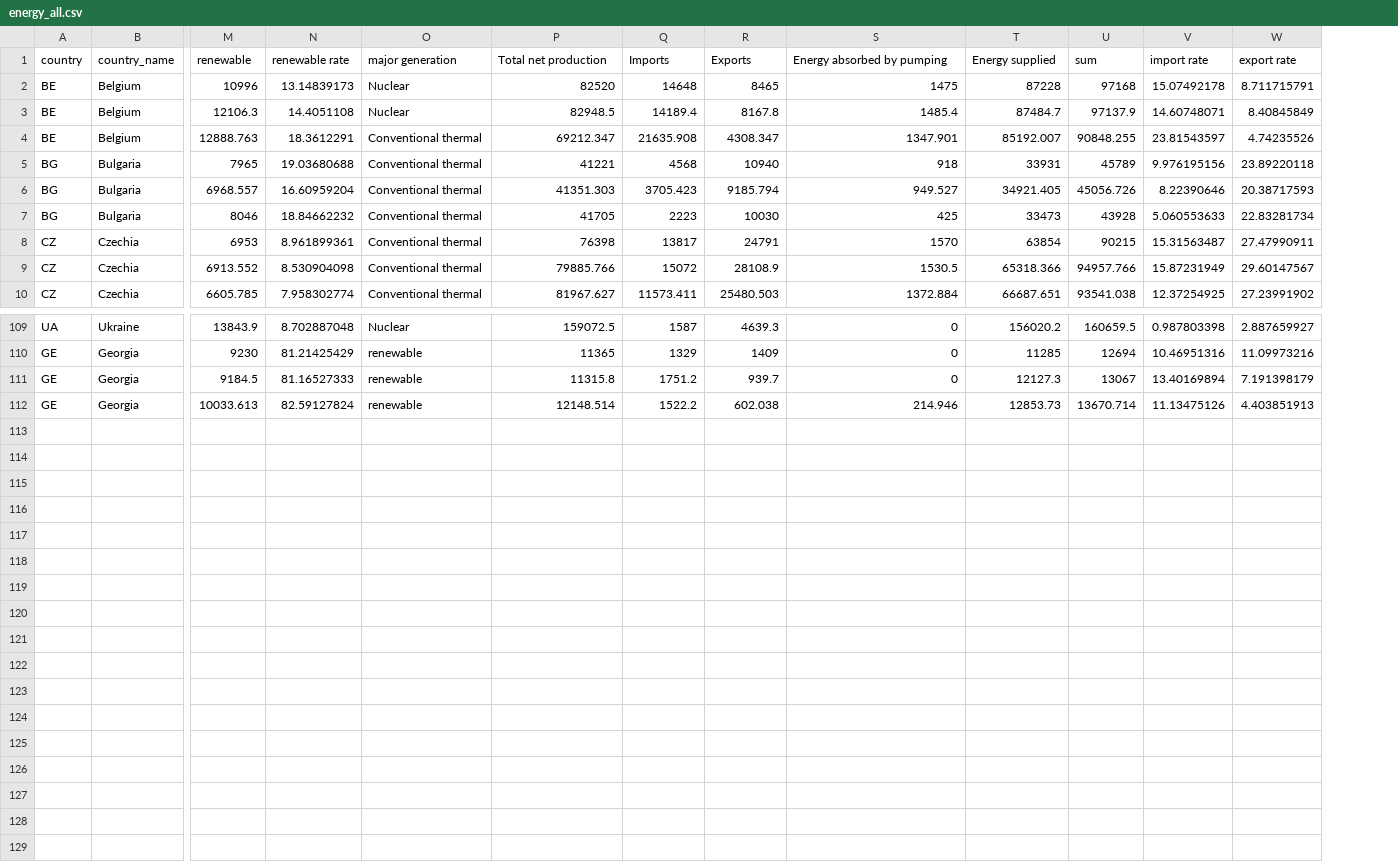
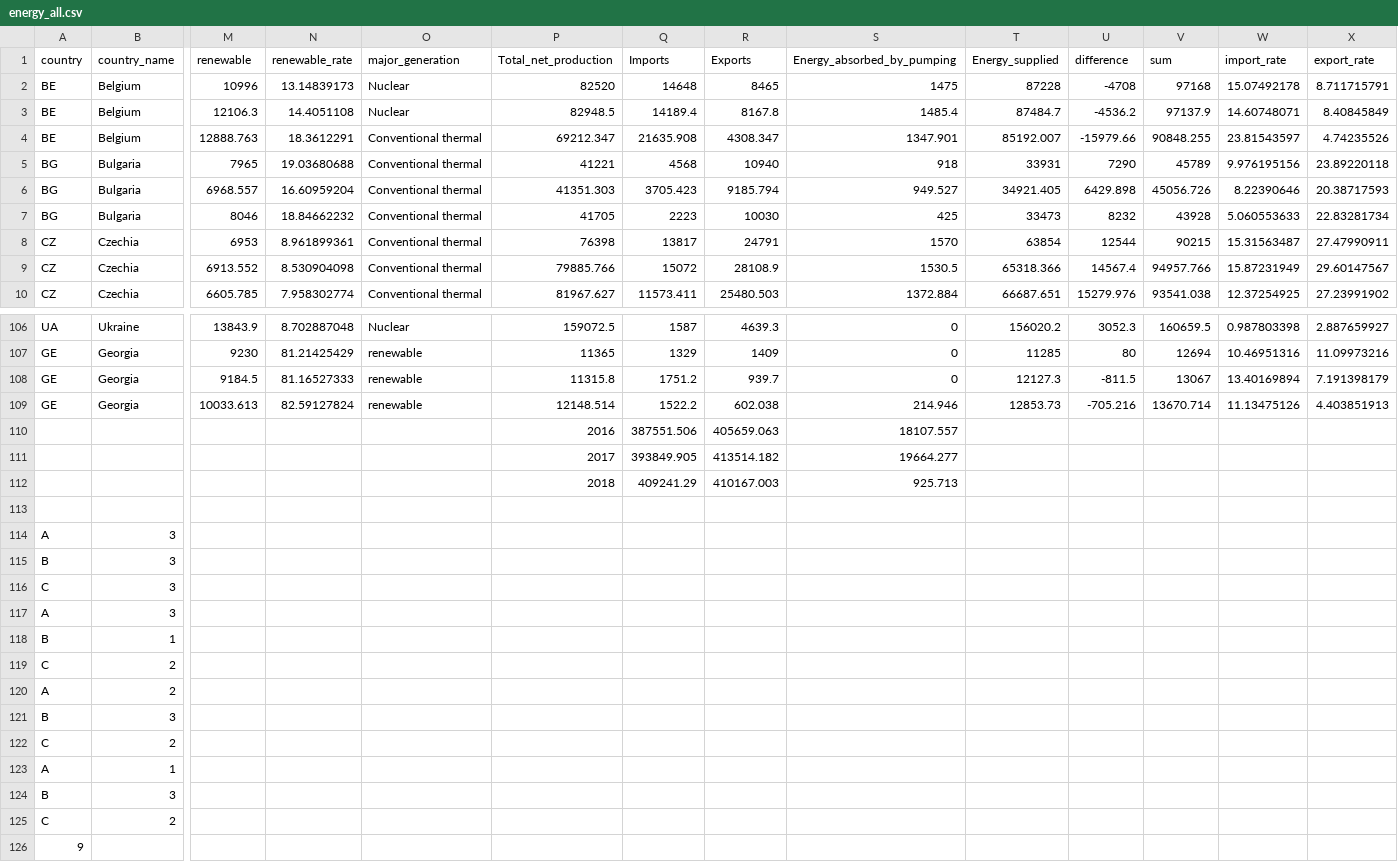
Before and after one commit to MTomita143/InfoVis-assignment1, a CSV file: energy_all.csv, drawn as a sheet; only a part is shown, gaps mark what is left out; addresses are those after the commit; rows hold the shown columns only; the diff covers the shown part only; the diff names each change by its address in the sheet, - before the commit and + after, or states it on an @@ line.

Commit message:
Add files via upload

```diff
--- a/energy_all.csv
+++ b/energy_all.csv
+column U (difference), rows 2-10: -4708 | -4536.2 | -15979.66 | 7290 | 6429.898 | 8232 | 12544 | 14567.4 | 15279.976; rows 106-109: 3052.3 | 80 | -811.5 | -705.216
-N1: renewable rate
+N1: renewable_rate
-O1: major generation
+O1: major_generation
-P1: Total net production
+P1: Total_net_production
-S1: Energy absorbed by pumping
+S1: Energy_absorbed_by_pumping
-T1: Energy supplied
+T1: Energy_supplied
-W1: import rate
+W1: import_rate
-X1: export rate
+X1: export_rate
+row 110:  |  |  |  |  | 2016 | 387551.506 | 405659.063 | 18107.557
+row 111:  |  |  |  |  | 2017 | 393849.905 | 413514.182 | 19664.277
+row 112:  |  |  |  |  | 2018 | 409241.29 | 410167.003 | 925.713
+row 113: (empty)
+row 114: A | 3
+row 115: B | 3
+row 116: C | 3
+row 117: A | 3
+row 118: B | 1
+row 119: C | 2
+row 120: A | 2
+row 121: B | 3
+row 122: C | 2
+row 123: A | 1
+row 124: B | 3
+row 125: C | 2
+row 126: 9
```
Also changed, not shown: 3 removed rows elsewhere in this file.
